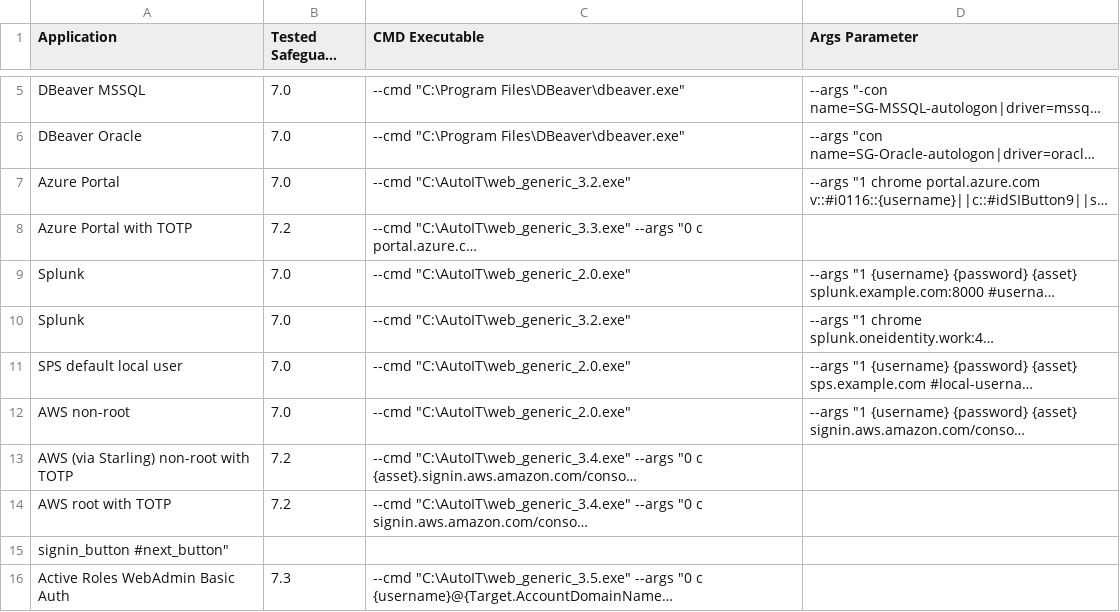
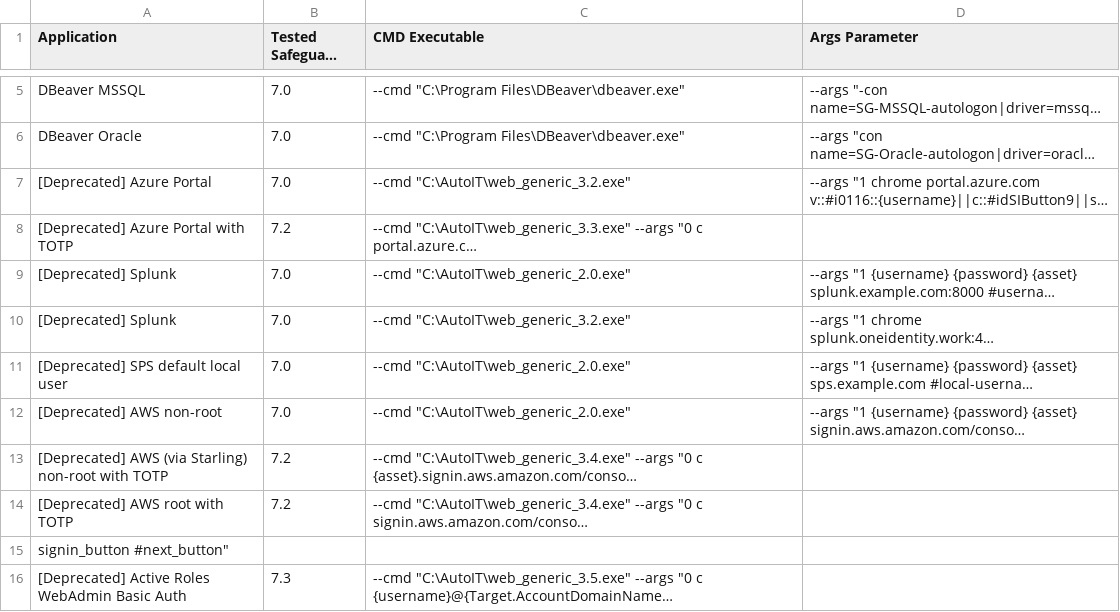
Before and after one commit to VVargaOI/SafeguardAutomation, a CSV file: RDP Applications/Command Line Examples/AppsSample-7.0.csv, drawn as a sheet; only a part is shown, gaps mark what is left out; long unchanged cells end in …; the diff names each change by its address in the sheet, - before the commit and + after, or states it on an @@ line.

Commit message:
Update AppsSample-7.0.csv
Flagging AutoIT-based samples for web applications as deprecated

```diff
--- a/RDP Applications/Command Line Examples/AppsSample-7.0.csv
+++ b/RDP Applications/Command Line Examples/AppsSample-7.0.csv
-A7 (Application): Azure Portal
+A7 (Application): [Deprecated] Azure Portal
-A8 (Application): Azure Portal with TOTP
+A8 (Application): [Deprecated] Azure Portal with TOTP
-A9:A10 (Application): Splunk
+A9:A10 (Application): [Deprecated] Splunk
-A11 (Application): SPS default local user
+A11 (Application): [Deprecated] SPS default local user
-A12 (Application): AWS non-root
+A12 (Application): [Deprecated] AWS non-root
-A13 (Application): AWS (via Starling) non-root with TOTP
+A13 (Application): [Deprecated] AWS (via Starling) non-root with TOTP
-A14 (Application): AWS root with TOTP
+A14 (Application): [Deprecated] AWS root with TOTP
-A16 (Application): Active Roles WebAdmin Basic Auth
+A16 (Application): [Deprecated] Active Roles WebAdmin Basic Auth
```
